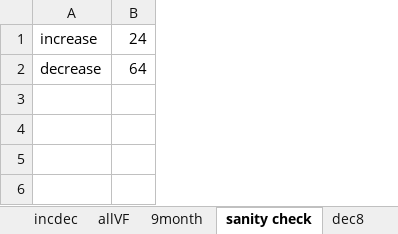
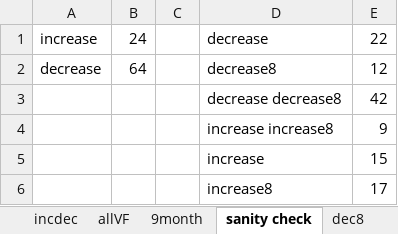
Before and after one commit to ntu-juking/asepaper, an Excel workbook: increase-decrease.xlsx, sheet sanity check, drawn as a sheet; values as stored, in another font and other column widths than the file's, no borders; the diff names each change by its address in the sheet, - before the commit and + after, or states it on an @@ line.

Commit message:
again the excel file

```diff
--- a/increase-decrease.xlsx (sheet sanity check)
+++ b/increase-decrease.xlsx (sheet sanity check)
+column C, empty
+column D, rows 1-2: decrease | decrease8
+column E, rows 1-2: 22 | 12
+row 3:  |  |  | decrease decrease8 | 42
+row 4:  |  |  | increase increase8 | 9
+row 5:  |  |  | increase | 15
+row 6:  |  |  | increase8 | 17
```
Also changed, not shown: sheet allVF.
